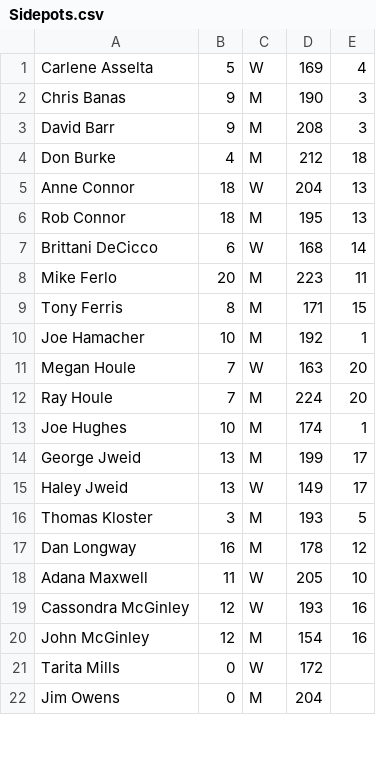
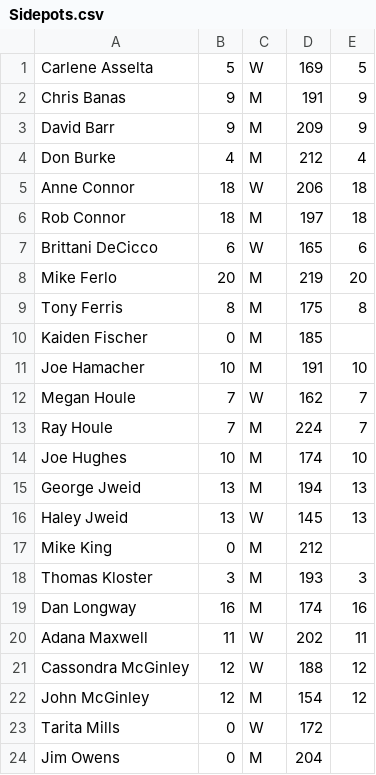
Before and after one commit to perrigow/doubles, a CSV file: assets/fetch/Sidepots.csv, drawn as a sheet; only a part is shown; the diff covers the shown part only.

```diff
--- a/assets/fetch/Sidepots.csv
+++ b/assets/fetch/Sidepots.csv
@@ -1,21 +1,23 @@
-"Carlene Asselta","5","W","169","4"
-"Chris Banas","9","M","190","3"
-"David Barr","9","M","208","3"
-"Don Burke","4","M","212","18"
-"Anne Connor","18","W","204","13"
-"Rob Connor","18","M","195","13"
-"Brittani DeCicco","6","W","168","14"
-"Mike Ferlo","20","M","223","11"
-"Tony Ferris","8","M","171","15"
-"Joe Hamacher","10","M","192","1"
-"Megan Houle","7","W","163","20"
-"Ray Houle","7","M","224","20"
-"Joe Hughes","10","M","174","1"
-"George Jweid","13","M","199","17"
-"Haley Jweid","13","W","149","17"
-"Thomas Kloster","3","M","193","5"
-"Dan Longway","16","M","178","12"
-"Adana Maxwell","11","W","205","10"
-"Cassondra McGinley","12","W","193","16"
-"John McGinley","12","M","154","16"
+"Carlene Asselta","5","W","169","5"
+"Chris Banas","9","M","191","9"
+"David Barr","9","M","209","9"
+"Don Burke","4","M","212","4"
+"Anne Connor","18","W","206","18"
+"Rob Connor","18","M","197","18"
+"Brittani DeCicco","6","W","165","6"
+"Mike Ferlo","20","M","219","20"
+"Tony Ferris","8","M","175","8"
+"Kaiden Fischer","0","M","185",""
+"Joe Hamacher","10","M","191","10"
+"Megan Houle","7","W","162","7"
+"Ray Houle","7","M","224","7"
+"Joe Hughes","10","M","174","10"
+"George Jweid","13","M","194","13"
+"Haley Jweid","13","W","145","13"
+"Mike King","0","M","212",""
+"Thomas Kloster","3","M","193","3"
+"Dan Longway","16","M","174","16"
+"Adana Maxwell","11","W","202","11"
+"Cassondra McGinley","12","W","188","12"
+"John McGinley","12","M","154","12"
 "Tarita Mills","0","W","172",""
```
Also changed, not shown: 36 edited cells elsewhere in this file, 3 other files.
